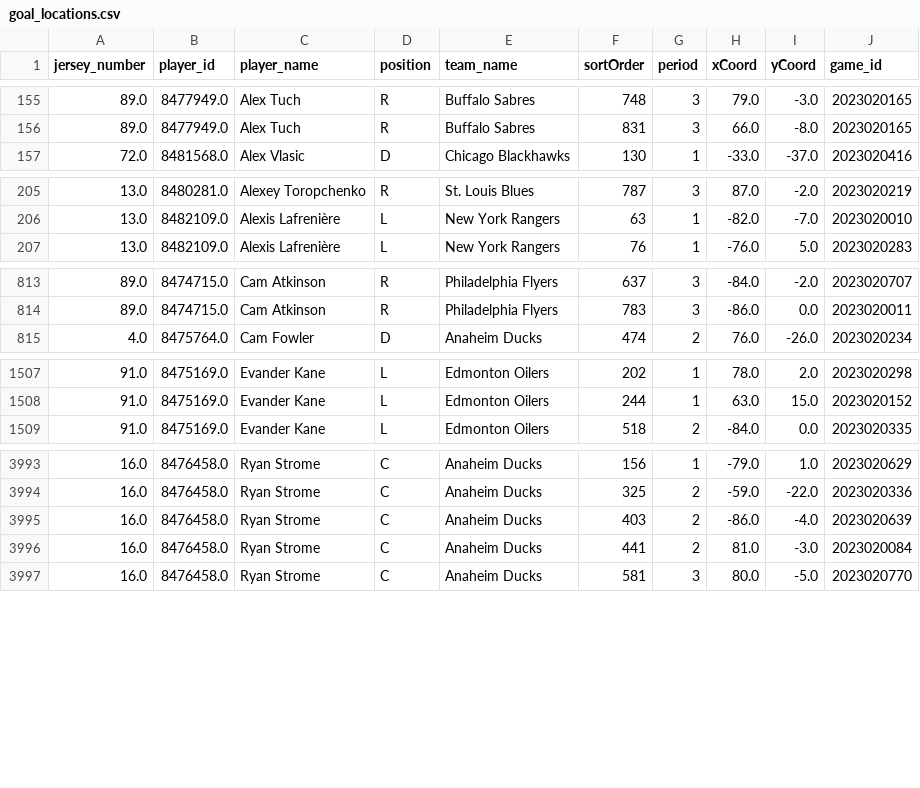
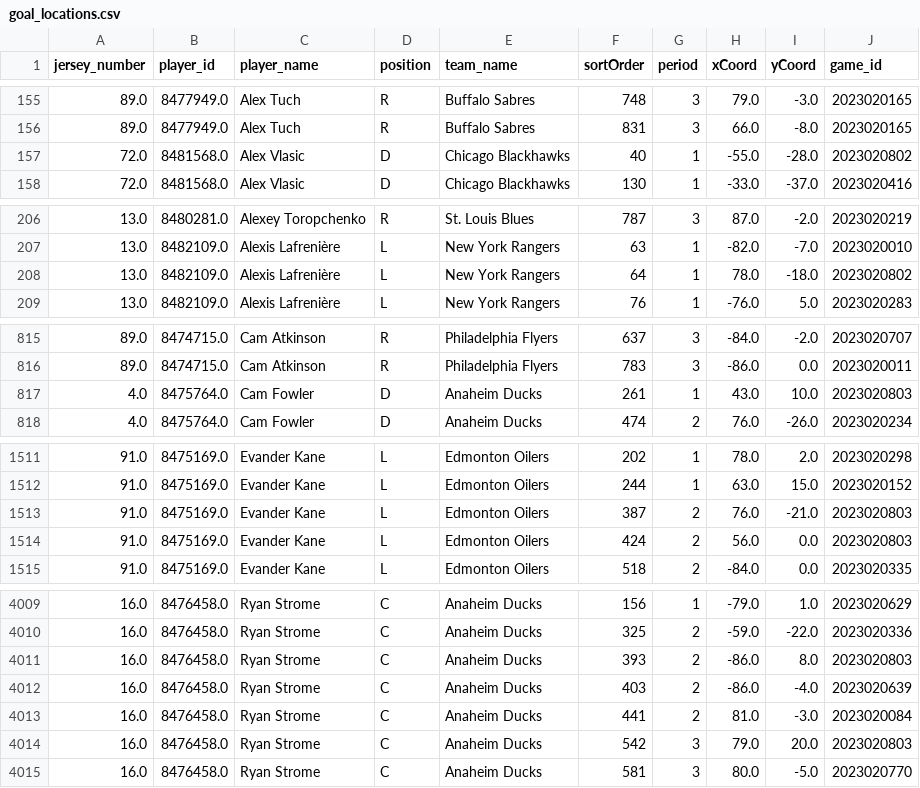
Before and after one commit to kjchrz03/hockey-streamlit, a CSV file: data/goal_locations.csv, drawn as a sheet; only a part is shown, gaps mark what is left out; the diff covers the shown part only.

Commit message:
2-9 data

```diff
--- a/data/goal_locations.csv
+++ b/data/goal_locations.csv
@@ -156,2 +156,3 @@ jersey_number,player_id,player_name,position,team_name,sortOrder,period,xCoord,y
 89.0,8477949.0,Alex Tuch,R,Buffalo Sabres,831,3,66.0,-8.0,2023020165
+72.0,8481568.0,Alex Vlasic,D,Chicago Blackhawks,40,1,-55.0,-28.0,2023020802
 72.0,8481568.0,Alex Vlasic,D,Chicago Blackhawks,130,1,-33.0,-37.0,2023020416
@@ -206,2 +207,3 @@ jersey_number,player_id,player_name,position,team_name,sortOrder,period,xCoord,y
 13.0,8482109.0,Alexis Lafrenière,L,New York Rangers,63,1,-82.0,-7.0,2023020010
+13.0,8482109.0,Alexis Lafrenière,L,New York Rangers,64,1,78.0,-18.0,2023020802
 13.0,8482109.0,Alexis Lafrenière,L,New York Rangers,76,1,-76.0,5.0,2023020283
@@ -814,2 +816,3 @@ jersey_number,player_id,player_name,position,team_name,sortOrder,period,xCoord,y
 89.0,8474715.0,Cam Atkinson,R,Philadelphia Flyers,783,3,-86.0,0.0,2023020011
+4.0,8475764.0,Cam Fowler,D,Anaheim Ducks,261,1,43.0,10.0,2023020803
 4.0,8475764.0,Cam Fowler,D,Anaheim Ducks,474,2,76.0,-26.0,2023020234
@@ -1508,2 +1512,4 @@ jersey_number,player_id,player_name,position,team_name,sortOrder,period,xCoord,y
 91.0,8475169.0,Evander Kane,L,Edmonton Oilers,244,1,63.0,15.0,2023020152
+91.0,8475169.0,Evander Kane,L,Edmonton Oilers,387,2,76.0,-21.0,2023020803
+91.0,8475169.0,Evander Kane,L,Edmonton Oilers,424,2,56.0,0.0,2023020803
 91.0,8475169.0,Evander Kane,L,Edmonton Oilers,518,2,-84.0,0.0,2023020335
@@ -3994,4 +4010,6 @@ jersey_number,player_id,player_name,position,team_name,sortOrder,period,xCoord,y
 16.0,8476458.0,Ryan Strome,C,Anaheim Ducks,325,2,-59.0,-22.0,2023020336
+16.0,8476458.0,Ryan Strome,C,Anaheim Ducks,393,2,-86.0,8.0,2023020803
 16.0,8476458.0,Ryan Strome,C,Anaheim Ducks,403,2,-86.0,-4.0,2023020639
 16.0,8476458.0,Ryan Strome,C,Anaheim Ducks,441,2,81.0,-3.0,2023020084
+16.0,8476458.0,Ryan Strome,C,Anaheim Ducks,542,3,79.0,20.0,2023020803
 16.0,8476458.0,Ryan Strome,C,Anaheim Ducks,581,3,80.0,-5.0,2023020770
```
Also changed, not shown: 13 added rows elsewhere in this file, data/goal_counts.csv, data/ice_map_data.csv.
